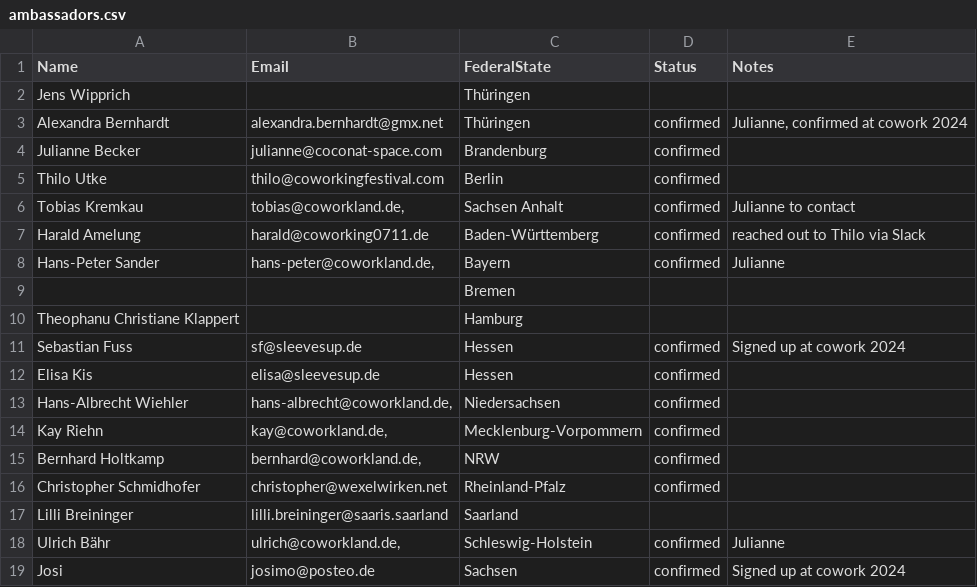
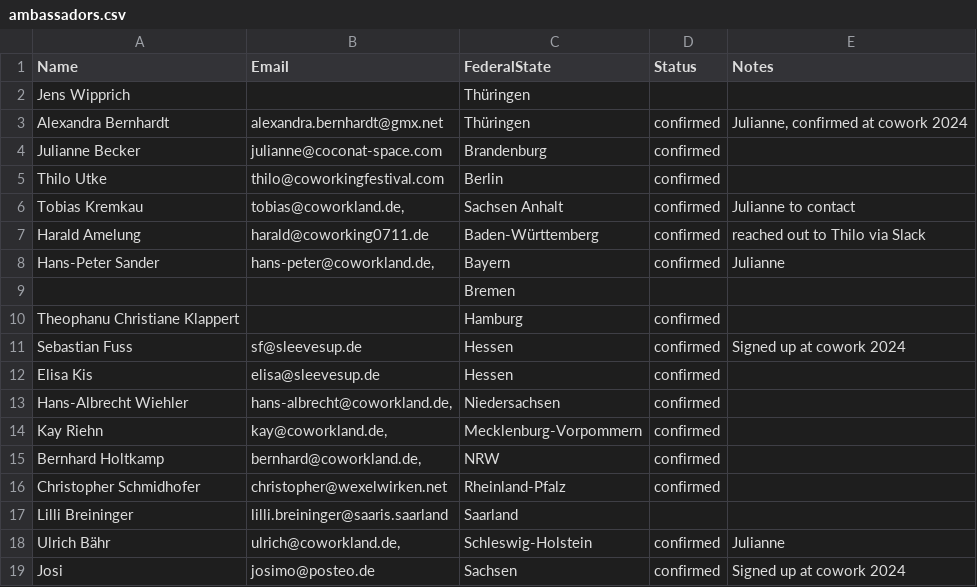
Before and after one commit to berlincoworking/coworkingfestival.github.io, a CSV file: _data/ambassadors.csv, drawn as a sheet.

```diff
--- a/_data/ambassadors.csv
+++ b/_data/ambassadors.csv
@@ -9,3 +9,3 @@ Hans-Peter Sander," hans-peter@coworkland.de, ",Bayern,confirmed,Julianne
 ,,Bremen,,
-Theophanu Christiane Klappert,,Hamburg ,,
+Theophanu Christiane Klappert,,Hamburg,confirmed,
 Sebastian Fuss,sf@sleevesup.de,Hessen,confirmed,Signed up at cowork 2024
```
Also changed, not shown: 3 other files.
